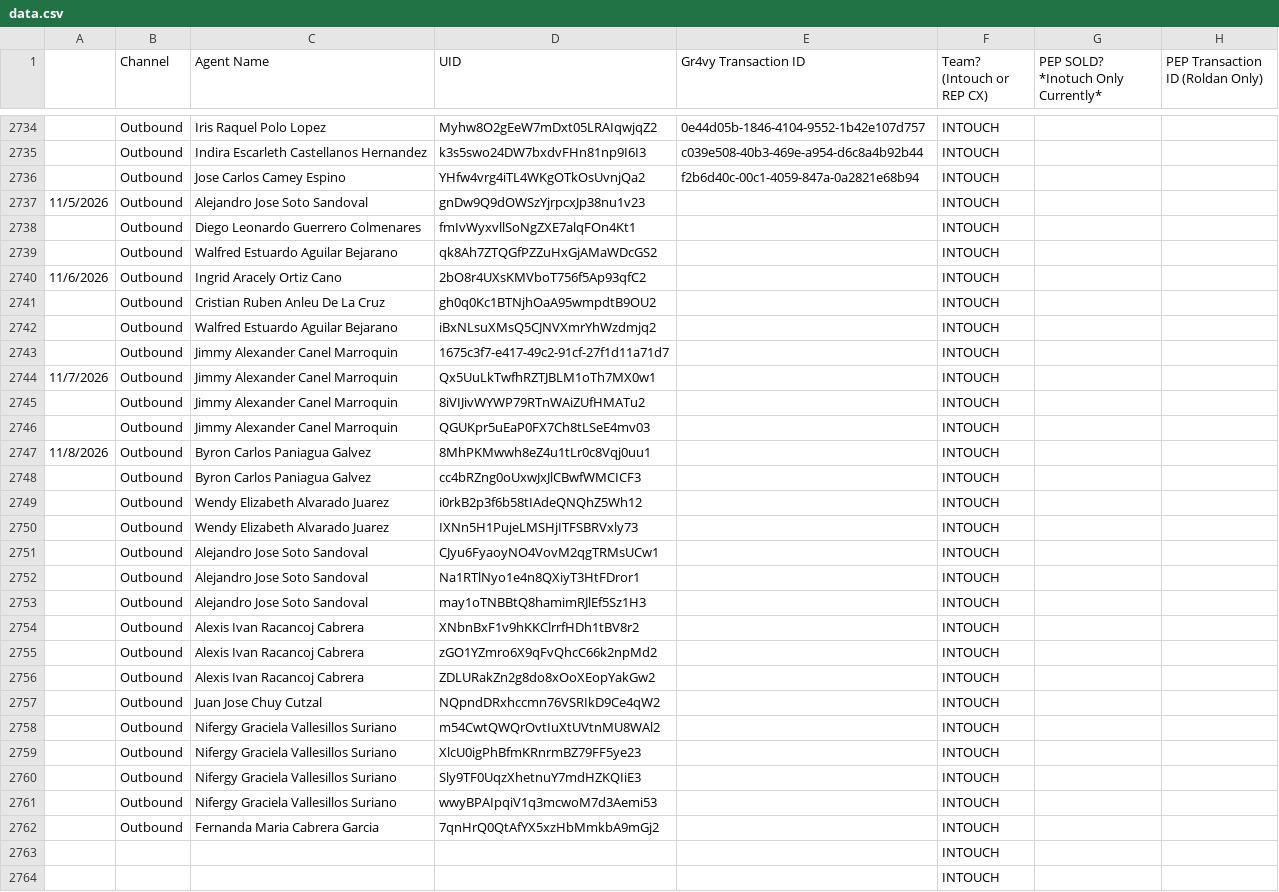
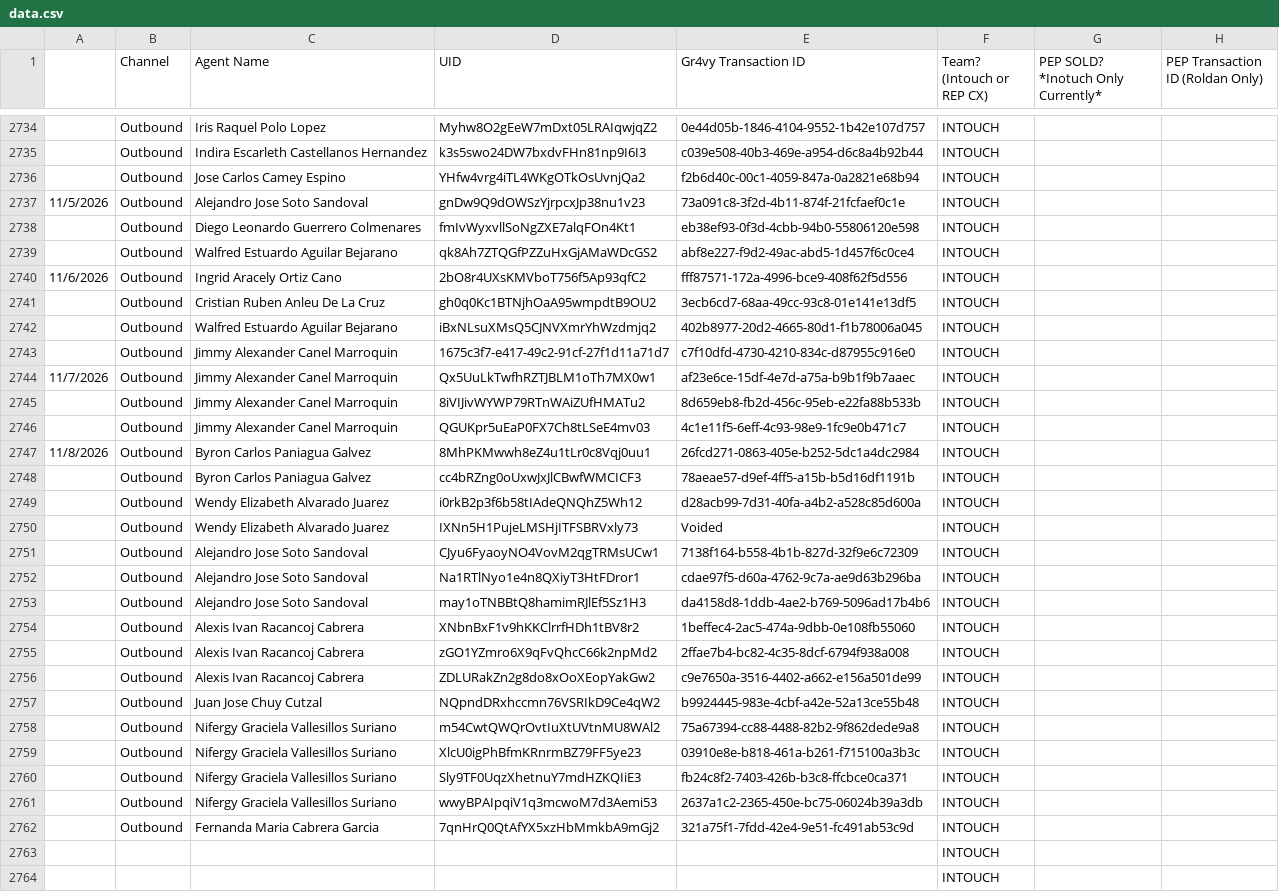
Before and after one commit to joshuawagner-create/leaderboard-data, a CSV file: data.csv, drawn as a sheet; only a part is shown, gaps mark what is left out.

Commit message:
Update leaderboard data 2026-11-09T13:39:09.133Z

```diff
--- a/data.csv
+++ b/data.csv
@@ -2736,28 +2736,28 @@
 ,Outbound,Jose Carlos Camey Espino,YHfw4vrg4iTL4WKgOTkOsUvnjQa2,f2b6d40c-00c1-4059-847a-0a2821e68b94,INTOUCH,,
-11/5/2026,Outbound,Alejandro Jose Soto Sandoval,gnDw9Q9dOWSzYjrpcxJp38nu1v23,,INTOUCH,,
-,Outbound,Diego Leonardo Guerrero Colmenares,fmIvWyxvllSoNgZXE7alqFOn4Kt1,,INTOUCH,,
-,Outbound,Walfred Estuardo Aguilar Bejarano,qk8Ah7ZTQGfPZZuHxGjAMaWDcGS2,,INTOUCH,,
-11/6/2026,Outbound,Ingrid Aracely Ortiz Cano,2bO8r4UXsKMVboT756f5Ap93qfC2,,INTOUCH,,
-,Outbound,Cristian Ruben Anleu De La Cruz,gh0q0Kc1BTNjhOaA95wmpdtB9OU2,,INTOUCH,,
-,Outbound,Walfred Estuardo Aguilar Bejarano,iBxNLsuXMsQ5CJNVXmrYhWzdmjq2,,INTOUCH,,
-,Outbound,Jimmy Alexander Canel Marroquin,1675c3f7-e417-49c2-91cf-27f1d11a71d7,,INTOUCH,,
-11/7/2026,Outbound,Jimmy Alexander Canel Marroquin,Qx5UuLkTwfhRZTJBLM1oTh7MX0w1,,INTOUCH,,
-,Outbound,Jimmy Alexander Canel Marroquin,8iVIJivWYWP79RTnWAiZUfHMATu2,,INTOUCH,,
-,Outbound,Jimmy Alexander Canel Marroquin,QGUKpr5uEaP0FX7Ch8tLSeE4mv03,,INTOUCH,,
-11/8/2026,Outbound,Byron Carlos Paniagua Galvez,8MhPKMwwh8eZ4u1tLr0c8Vqj0uu1,,INTOUCH,,
-,Outbound,Byron Carlos Paniagua Galvez,cc4bRZng0oUxwJxJlCBwfWMCICF3,,INTOUCH,,
-,Outbound,Wendy Elizabeth Alvarado Juarez,i0rkB2p3f6b58tIAdeQNQhZ5Wh12,,INTOUCH,,
-,Outbound,Wendy Elizabeth Alvarado Juarez,IXNn5H1PujeLMSHjITFSBRVxly73,,INTOUCH,,
-,Outbound,Alejandro Jose Soto Sandoval,CJyu6FyaoyNO4VovM2qgTRMsUCw1,,INTOUCH,,
-,Outbound,Alejandro Jose Soto Sandoval,Na1RTlNyo1e4n8QXiyT3HtFDror1,,INTOUCH,,
-,Outbound,Alejandro Jose Soto Sandoval,may1oTNBBtQ8hamimRJlEf5Sz1H3,,INTOUCH,,
-,Outbound,Alexis Ivan Racancoj Cabrera,XNbnBxF1v9hKKClrrfHDh1tBV8r2,,INTOUCH,,
-,Outbound,Alexis Ivan Racancoj Cabrera,zGO1YZmro6X9qFvQhcC66k2npMd2,,INTOUCH,,
-,Outbound,Alexis Ivan Racancoj Cabrera,ZDLURakZn2g8do8xOoXEopYakGw2,,INTOUCH,,
-,Outbound,Juan Jose Chuy Cutzal,NQpndDRxhccmn76VSRIkD9Ce4qW2,,INTOUCH,,
-,Outbound,Nifergy Graciela Vallesillos Suriano,m54CwtQWQrOvtIuXtUVtnMU8WAl2,,INTOUCH,,
-,Outbound,Nifergy Graciela Vallesillos Suriano,XlcU0igPhBfmKRnrmBZ79FF5ye23,,INTOUCH,,
-,Outbound,Nifergy Graciela Vallesillos Suriano,Sly9TF0UqzXhetnuY7mdHZKQIiE3,,INTOUCH,,
-,Outbound,Nifergy Graciela Vallesillos Suriano,wwyBPAIpqiV1q3mcwoM7d3Aemi53,,INTOUCH,,
-,Outbound,Fernanda Maria Cabrera Garcia,7qnHrQ0QtAfYX5xzHbMmkbA9mGj2,,INTOUCH,,
+11/5/2026,Outbound,Alejandro Jose Soto Sandoval,gnDw9Q9dOWSzYjrpcxJp38nu1v23,73a091c8-3f2d-4b11-874f-21fcfaef0c1e,INTOUCH,,
+,Outbound,Diego Leonardo Guerrero Colmenares,fmIvWyxvllSoNgZXE7alqFOn4Kt1,eb38ef93-0f3d-4cbb-94b0-55806120e598,INTOUCH,,
+,Outbound,Walfred Estuardo Aguilar Bejarano,qk8Ah7ZTQGfPZZuHxGjAMaWDcGS2,abf8e227-f9d2-49ac-abd5-1d457f6c0ce4,INTOUCH,,
+11/6/2026,Outbound,Ingrid Aracely Ortiz Cano,2bO8r4UXsKMVboT756f5Ap93qfC2,fff87571-172a-4996-bce9-408f62f5d556,INTOUCH,,
+,Outbound,Cristian Ruben Anleu De La Cruz,gh0q0Kc1BTNjhOaA95wmpdtB9OU2,3ecb6cd7-68aa-49cc-93c8-01e141e13df5,INTOUCH,,
+,Outbound,Walfred Estuardo Aguilar Bejarano,iBxNLsuXMsQ5CJNVXmrYhWzdmjq2,402b8977-20d2-4665-80d1-f1b78006a045,INTOUCH,,
+,Outbound,Jimmy Alexander Canel Marroquin,1675c3f7-e417-49c2-91cf-27f1d11a71d7,c7f10dfd-4730-4210-834c-d87955c916e0,INTOUCH,,
+11/7/2026,Outbound,Jimmy Alexander Canel Marroquin,Qx5UuLkTwfhRZTJBLM1oTh7MX0w1,af23e6ce-15df-4e7d-a75a-b9b1f9b7aaec,INTOUCH,,
+,Outbound,Jimmy Alexander Canel Marroquin,8iVIJivWYWP79RTnWAiZUfHMATu2,8d659eb8-fb2d-456c-95eb-e22fa88b533b,INTOUCH,,
+,Outbound,Jimmy Alexander Canel Marroquin,QGUKpr5uEaP0FX7Ch8tLSeE4mv03,4c1e11f5-6eff-4c93-98e9-1fc9e0b471c7,INTOUCH,,
+11/8/2026,Outbound,Byron Carlos Paniagua Galvez,8MhPKMwwh8eZ4u1tLr0c8Vqj0uu1,26fcd271-0863-405e-b252-5dc1a4dc2984,INTOUCH,,
+,Outbound,Byron Carlos Paniagua Galvez,cc4bRZng0oUxwJxJlCBwfWMCICF3,78aeae57-d9ef-4ff5-a15b-b5d16df1191b,INTOUCH,,
+,Outbound,Wendy Elizabeth Alvarado Juarez,i0rkB2p3f6b58tIAdeQNQhZ5Wh12,d28acb99-7d31-40fa-a4b2-a528c85d600a,INTOUCH,,
+,Outbound,Wendy Elizabeth Alvarado Juarez,IXNn5H1PujeLMSHjITFSBRVxly73,Voided,INTOUCH,,
+,Outbound,Alejandro Jose Soto Sandoval,CJyu6FyaoyNO4VovM2qgTRMsUCw1,7138f164-b558-4b1b-827d-32f9e6c72309,INTOUCH,,
+,Outbound,Alejandro Jose Soto Sandoval,Na1RTlNyo1e4n8QXiyT3HtFDror1,cdae97f5-d60a-4762-9c7a-ae9d63b296ba,INTOUCH,,
+,Outbound,Alejandro Jose Soto Sandoval,may1oTNBBtQ8hamimRJlEf5Sz1H3,da4158d8-1ddb-4ae2-b769-5096ad17b4b6,INTOUCH,,
+,Outbound,Alexis Ivan Racancoj Cabrera,XNbnBxF1v9hKKClrrfHDh1tBV8r2,1beffec4-2ac5-474a-9dbb-0e108fb55060,INTOUCH,,
+,Outbound,Alexis Ivan Racancoj Cabrera,zGO1YZmro6X9qFvQhcC66k2npMd2,2ffae7b4-bc82-4c35-8dcf-6794f938a008,INTOUCH,,
+,Outbound,Alexis Ivan Racancoj Cabrera,ZDLURakZn2g8do8xOoXEopYakGw2,c9e7650a-3516-4402-a662-e156a501de99,INTOUCH,,
+,Outbound,Juan Jose Chuy Cutzal,NQpndDRxhccmn76VSRIkD9Ce4qW2,b9924445-983e-4cbf-a42e-52a13ce55b48,INTOUCH,,
+,Outbound,Nifergy Graciela Vallesillos Suriano,m54CwtQWQrOvtIuXtUVtnMU8WAl2,75a67394-cc88-4488-82b2-9f862dede9a8,INTOUCH,,
+,Outbound,Nifergy Graciela Vallesillos Suriano,XlcU0igPhBfmKRnrmBZ79FF5ye23,03910e8e-b818-461a-b261-f715100a3b3c,INTOUCH,,
+,Outbound,Nifergy Graciela Vallesillos Suriano,Sly9TF0UqzXhetnuY7mdHZKQIiE3,fb24c8f2-7403-426b-b3c8-ffcbce0ca371,INTOUCH,,
+,Outbound,Nifergy Graciela Vallesillos Suriano,wwyBPAIpqiV1q3mcwoM7d3Aemi53,2637a1c2-2365-450e-bc75-06024b39a3db,INTOUCH,,
+,Outbound,Fernanda Maria Cabrera Garcia,7qnHrQ0QtAfYX5xzHbMmkbA9mGj2,321a75f1-7fdd-42e4-9e51-fc491ab53c9d,INTOUCH,,
 ,,,,,INTOUCH,,
```
